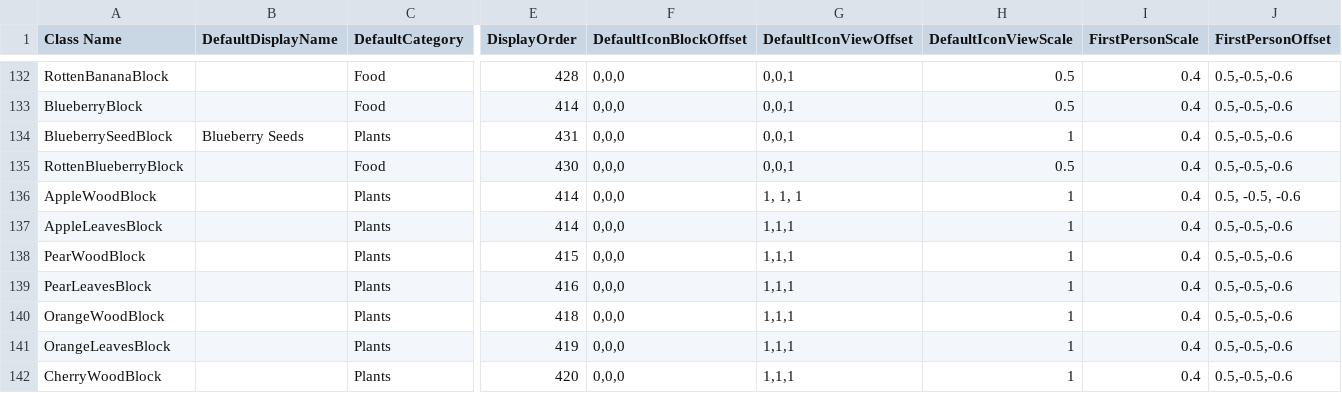
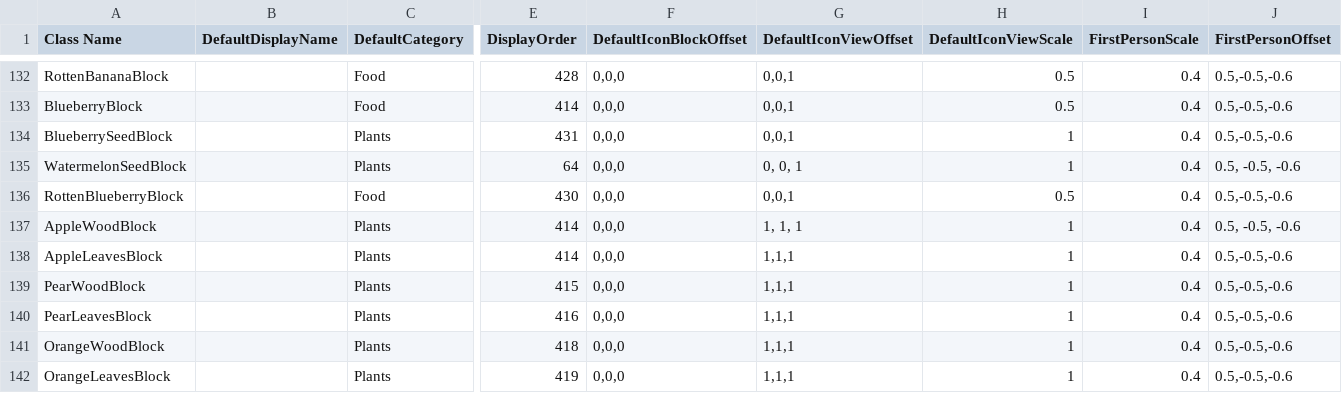
Before and after one commit to Samuelsan03/Shitty-Creatures-From-Survivalcraft-2, a CSV file: Shitty Tools.csv, drawn as a sheet; only a part is shown, gaps mark what is left out; the shorter side is filled out with more unchanged rows; rows hold the shown columns only; the diff names each change by its address in the sheet, - before the commit and + after, or states it on an @@ line.

Commit message:
Update Shitty Tools.csv

```diff
--- a/Shitty Tools.csv
+++ b/Shitty Tools.csv
-B134 (DefaultDisplayName): Blueberry Seeds
+B134 (DefaultDisplayName): (empty)
+row 135: WatermelonSeedBlock |  | Plants | 64 | 0,0,0 | 0, 0, 1 | 1 | 0.4 | 0.5, -0.5, -0.6
```
